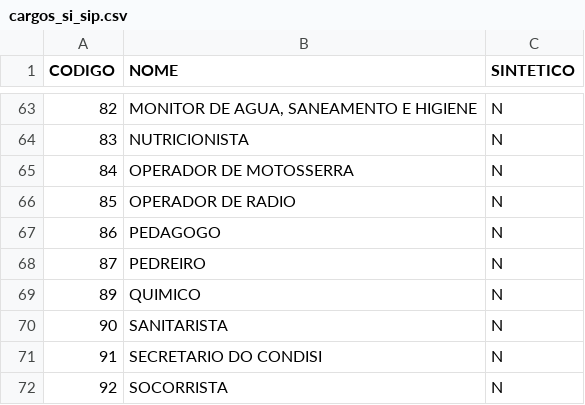
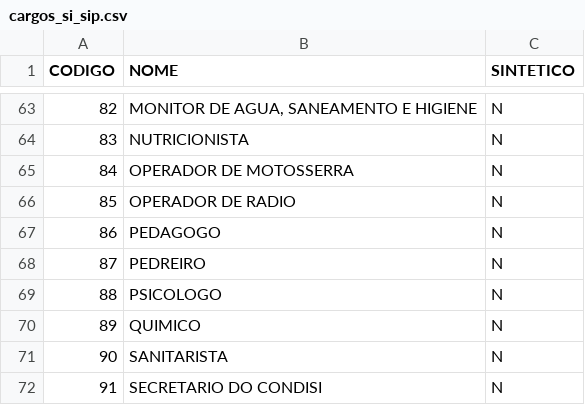
Before and after one commit to AgSUS-COGIP/agsus-monitora, a CSV file: python/monitora/cargos/cargos_si_sip.csv, drawn as a sheet; only a part is shown, gaps mark what is left out; the shorter side is filled out with more unchanged rows; the diff names each change by its address in the sheet, - before the commit and + after, or states it on an @@ line.

Commit message:
fix(cargos): inclui o cargo 88 PSICOLOGO e os apelidos dele (correção)
A planilha exportada não trazia PSICOLOGO (código SIP 88, Saúde Indígena).
A migration 20261104150000 já foi aplicada e não muda: a inclusão do cargo e
dos 135 apelidos novos de alta confiança vai na correção
20261104-cargo-psicologo.sql (com ensaio), para aplicar só com autorização.
A lista do repositório (cargos_si_sip.csv) passa a ter os 92 cargos.

```diff
--- a/python/monitora/cargos/cargos_si_sip.csv
+++ b/python/monitora/cargos/cargos_si_sip.csv
+row 69: 88 | PSICOLOGO | N
```
Also changed, not shown: 6 other files.
